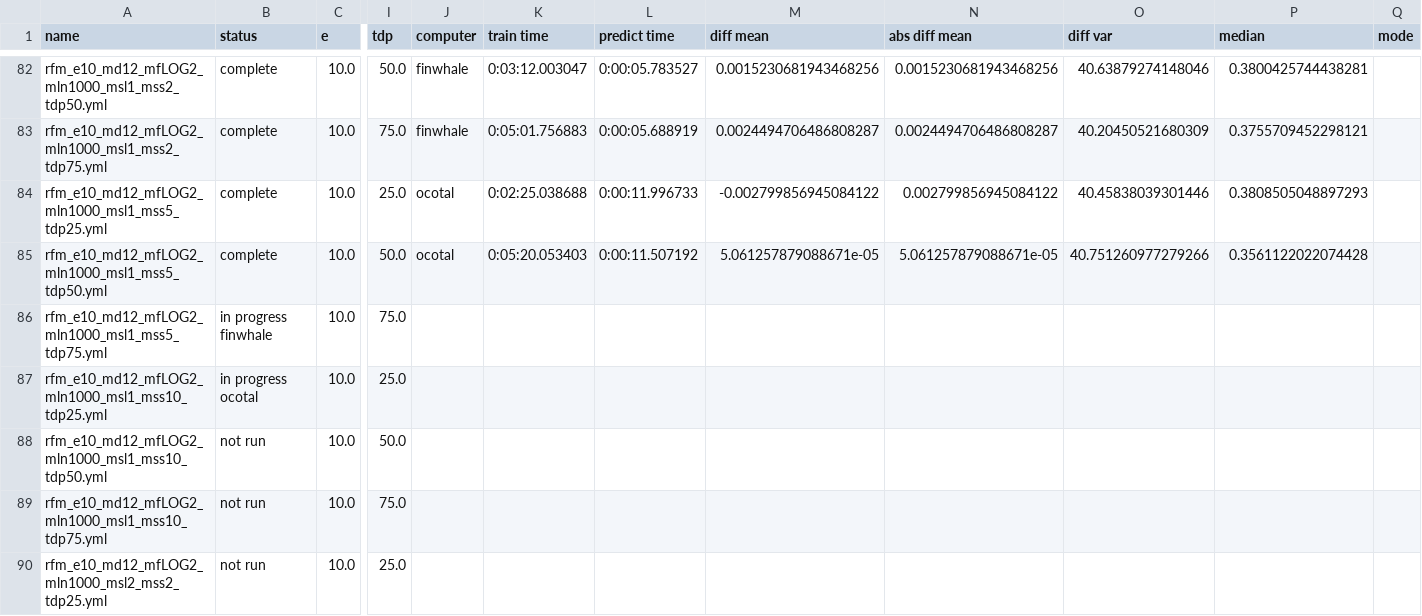
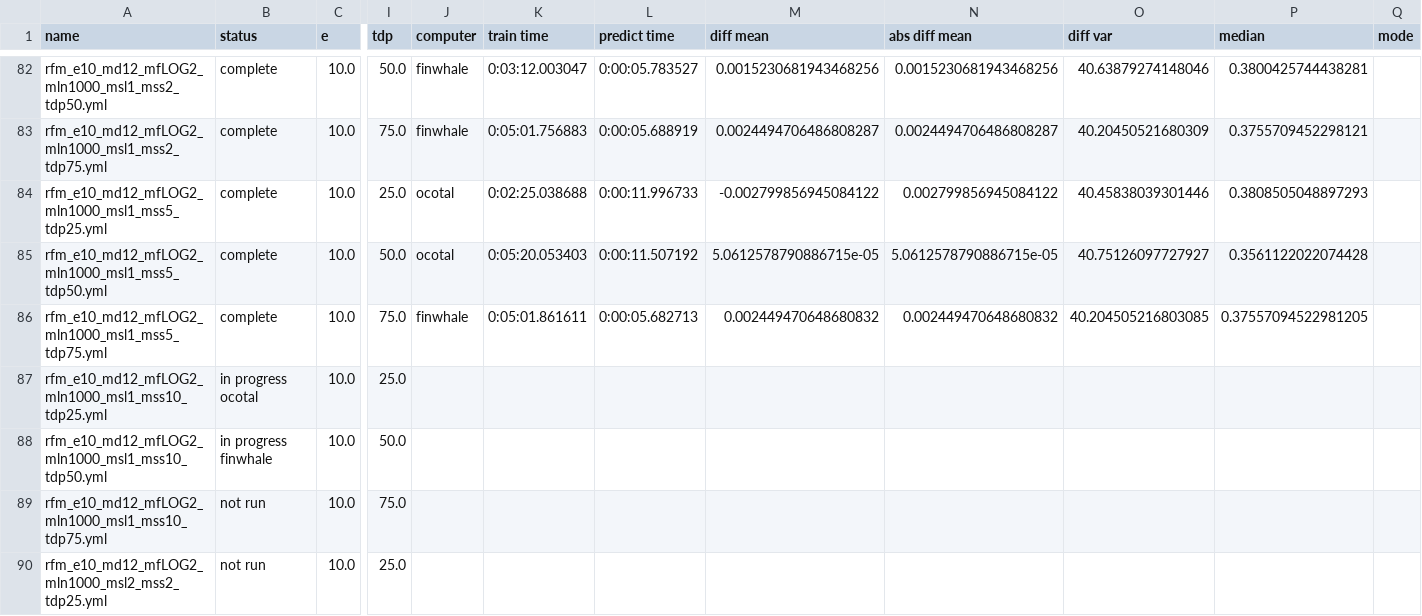
Before and after one commit to rwspicer/masters-project, a CSV file: forestpy/forestpy/smaller_list_of_random_forests.csv, drawn as a sheet; only a part is shown, gaps mark what is left out; the diff names each change by its address in the sheet, - before the commit and + after, or states it on an @@ line.

Commit message:
Results for rfm_e10_md12_mfLOG2_mln1000_msl1_mss5_tdp75.yml2019-12-18 23:03:23.364863

```diff
--- a/forestpy/forestpy/smaller_list_of_random_forests.csv
+++ b/forestpy/forestpy/smaller_list_of_random_forests.csv
-M85 (diff mean): 5.061257879088671e-05
+M85 (diff mean): 5.0612578790886715e-05
-N85 (abs diff mean): 5.061257879088671e-05
+N85 (abs diff mean): 5.0612578790886715e-05
-O85 (diff var): 40.751260977279266
+O85 (diff var): 40.75126097727927
-B86 (status): in progress finwhale
+B86 (status): complete
-J86 (computer): (empty)
+J86 (computer): finwhale
-K86 (train time): (empty)
+K86 (train time): 0:05:01.861611
-L86 (predict time): (empty)
+L86 (predict time): 0:00:05.682713
-M86 (diff mean): (empty)
+M86 (diff mean): 0.002449470648680832
-N86 (abs diff mean): (empty)
+N86 (abs diff mean): 0.002449470648680832
-O86 (diff var): (empty)
+O86 (diff var): 40.204505216803085
-P86 (median): (empty)
+P86 (median): 0.37557094522981205
-B88 (status): not run
+B88 (status): in progress finwhale
```
